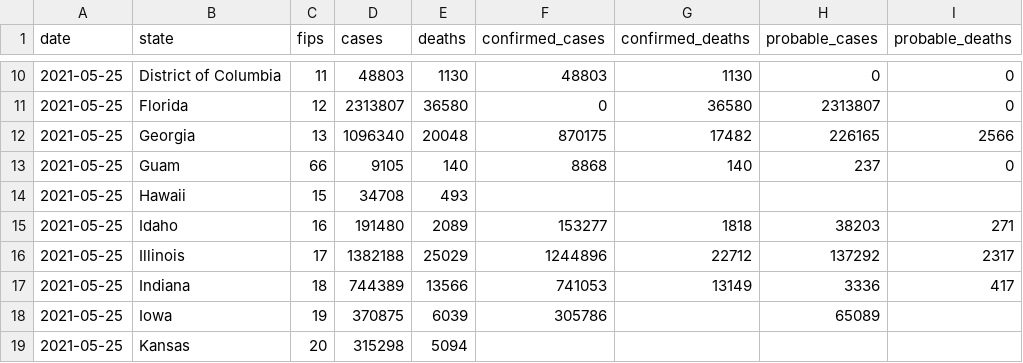
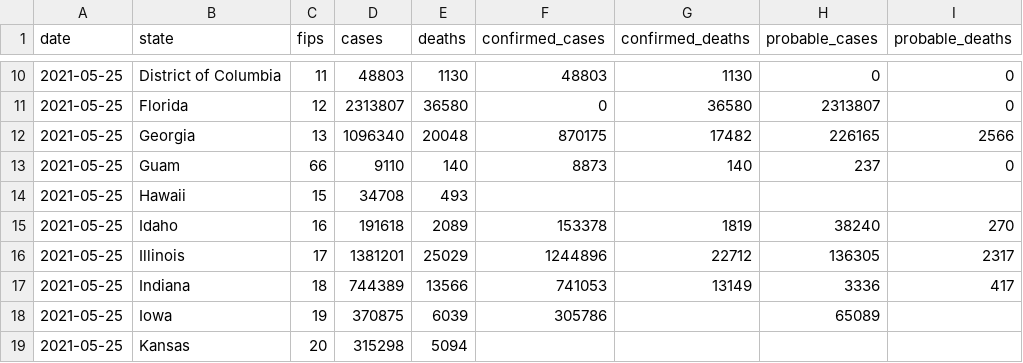
Before and after one commit to nytimes/covid-19-data, a CSV file: live/us-states.csv, drawn as a sheet; only a part is shown, gaps mark what is left out; the diff covers the shown part only.

```diff
--- a/live/us-states.csv
+++ b/live/us-states.csv
@@ -12,6 +12,6 @@ date,state,fips,cases,deaths,confirmed_cases,confirmed_deaths,probable_cases,pro
 2021-05-25,Georgia,13,1096340,20048,870175,17482,226165,2566
-2021-05-25,Guam,66,9105,140,8868,140,237,0
+2021-05-25,Guam,66,9110,140,8873,140,237,0
 2021-05-25,Hawaii,15,34708,493,,,,
-2021-05-25,Idaho,16,191480,2089,153277,1818,38203,271
-2021-05-25,Illinois,17,1382188,25029,1244896,22712,137292,2317
+2021-05-25,Idaho,16,191618,2089,153378,1819,38240,270
+2021-05-25,Illinois,17,1381201,25029,1244896,22712,136305,2317
 2021-05-25,Indiana,18,744389,13566,741053,13149,3336,417
```
Also changed, not shown: 27 edited cells elsewhere in this file, live/us-counties.csv, 2 other files.
